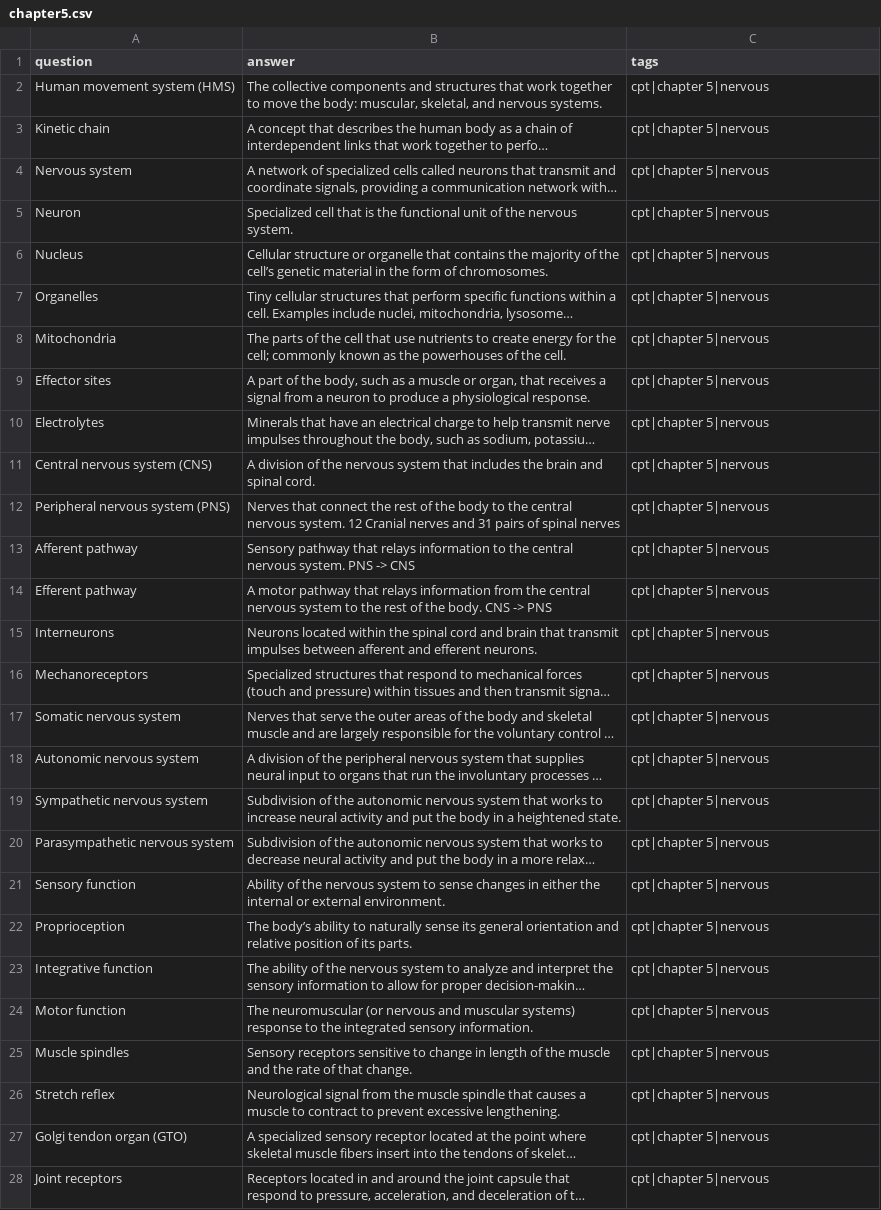
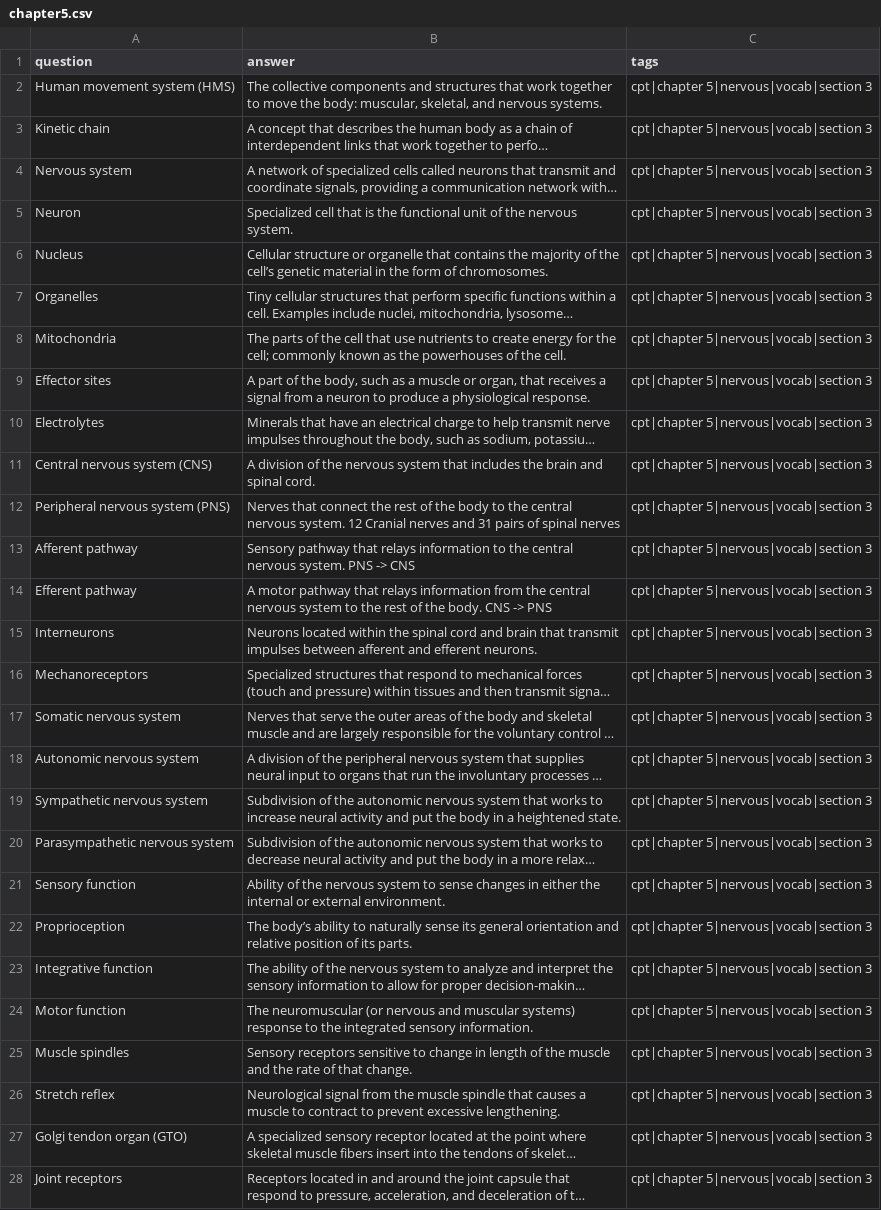
Before and after one commit to jordanpapaleo/jordanpapaleo-astro, a CSV file: src/apps/FlashCards/csv/chapter5.csv, drawn as a sheet; only a part is shown; long unchanged cells end in …; the diff covers the shown part only; the diff names each change by its address in the sheet, - before the commit and + after, or states it on an @@ line.

```diff
--- a/src/apps/FlashCards/csv/chapter5.csv
+++ b/src/apps/FlashCards/csv/chapter5.csv
-C2:C28 (tags): cpt|chapter 5|nervous
+C2:C28 (tags): cpt|chapter 5|nervous|vocab|section 3
```
Also changed, not shown: 88 edited cells elsewhere in this file, src/apps/FlashCards/csv/chapter10.csv, src/apps/FlashCards/csv/chapter6.csv, 19 other files.
